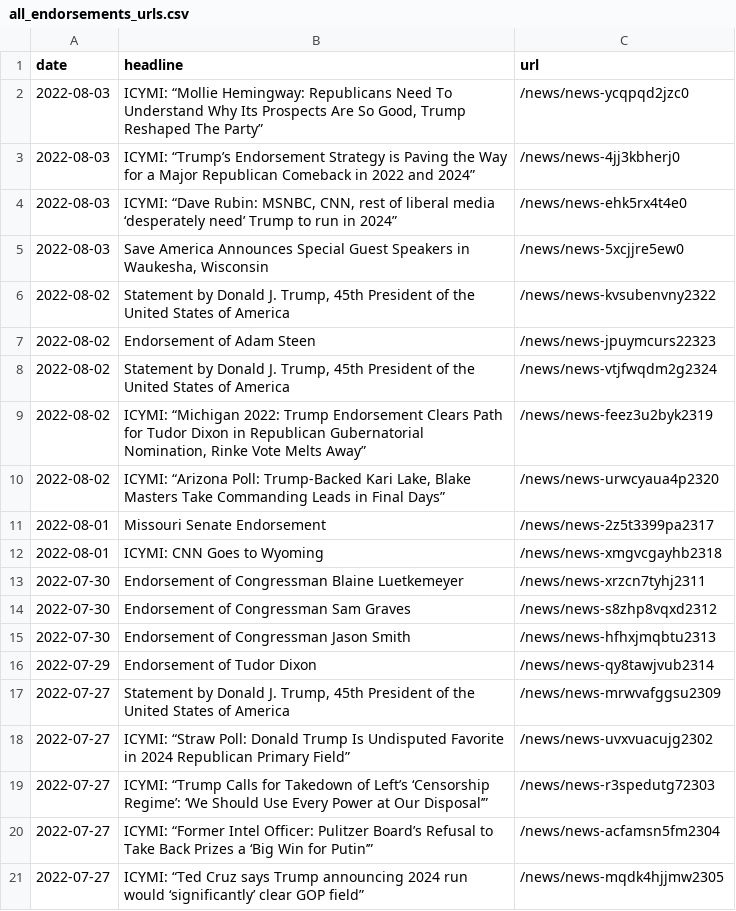
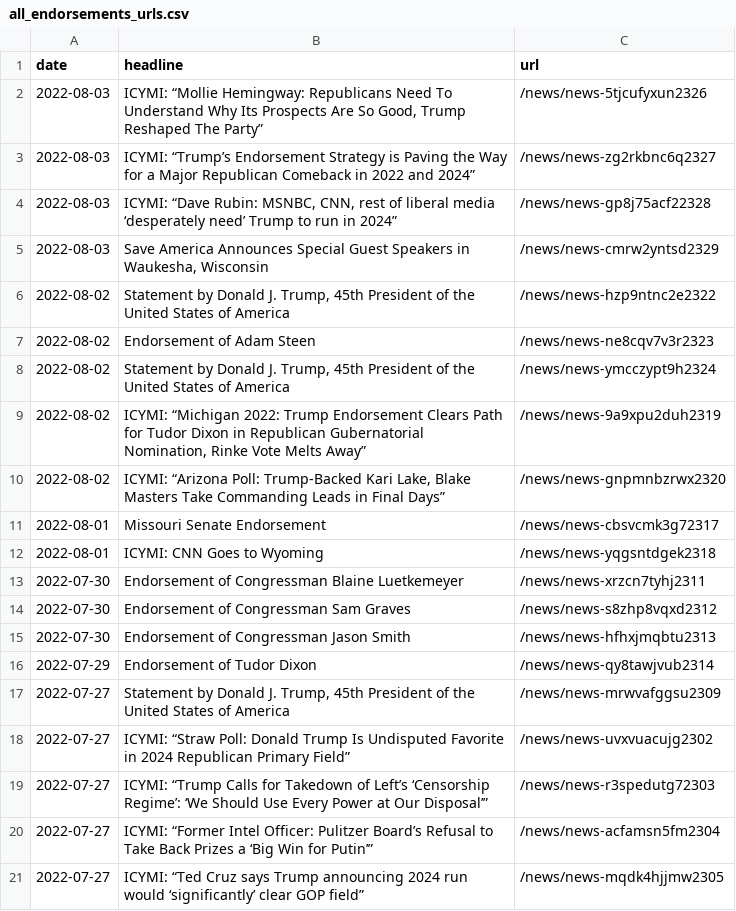
Before and after one commit to gridviz/trump-releases, a CSV file: data/all_endorsements_urls.csv, drawn as a sheet.

```diff
--- a/data/all_endorsements_urls.csv
+++ b/data/all_endorsements_urls.csv
@@ -1,13 +1,13 @@
 date,headline,url
-2022-08-03,"ICYMI: “Mollie Hemingway: Republicans Need To Understand Why Its Prospects Are So Good, Trump Reshaped The Party”",/news/news-ycqpqd2jzc0
-2022-08-03,ICYMI: “Trump’s Endorsement Strategy is Paving the Way for a Major Republican Comeback in 2022 and 2024”,/news/news-4jj3kbherj0
-2022-08-03,"ICYMI: “Dave Rubin: MSNBC, CNN, rest of liberal media ‘desperately need’ Trump to run in 2024”",/news/news-ehk5rx4t4e0
-2022-08-03,"Save America Announces Special Guest Speakers in Waukesha, Wisconsin",/news/news-5xcjjre5ew0
-2022-08-02,"Statement by Donald J. Trump, 45th President of the United States of America",/news/news-kvsubenvny2322
-2022-08-02,Endorsement of Adam Steen,/news/news-jpuymcurs22323
-2022-08-02,"Statement by Donald J. Trump, 45th President of the United States of America",/news/news-vtjfwqdm2g2324
-2022-08-02,"ICYMI: “Michigan 2022: Trump Endorsement Clears Path for Tudor Dixon in Republican Gubernatorial Nomination, Rinke Vote Melts Away”",/news/news-feez3u2byk2319
-2022-08-02,"ICYMI: “Arizona Poll: Trump-Backed Kari Lake, Blake Masters Take Commanding Leads in Final Days”",/news/news-urwcyaua4p2320
-2022-08-01,Missouri Senate Endorsement,/news/news-2z5t3399pa2317
-2022-08-01,ICYMI: CNN Goes to Wyoming,/news/news-xmgvcgayhb2318
+2022-08-03,"ICYMI: “Mollie Hemingway: Republicans Need To Understand Why Its Prospects Are So Good, Trump Reshaped The Party”",/news/news-5tjcufyxun2326
+2022-08-03,ICYMI: “Trump’s Endorsement Strategy is Paving the Way for a Major Republican Comeback in 2022 and 2024”,/news/news-zg2rkbnc6q2327
+2022-08-03,"ICYMI: “Dave Rubin: MSNBC, CNN, rest of liberal media ‘desperately need’ Trump to run in 2024”",/news/news-gp8j75acf22328
+2022-08-03,"Save America Announces Special Guest Speakers in Waukesha, Wisconsin",/news/news-cmrw2yntsd2329
+2022-08-02,"Statement by Donald J. Trump, 45th President of the United States of America",/news/news-hzp9ntnc2e2322
+2022-08-02,Endorsement of Adam Steen,/news/news-ne8cqv7v3r2323
+2022-08-02,"Statement by Donald J. Trump, 45th President of the United States of America",/news/news-ymcczypt9h2324
+2022-08-02,"ICYMI: “Michigan 2022: Trump Endorsement Clears Path for Tudor Dixon in Republican Gubernatorial Nomination, Rinke Vote Melts Away”",/news/news-9a9xpu2duh2319
+2022-08-02,"ICYMI: “Arizona Poll: Trump-Backed Kari Lake, Blake Masters Take Commanding Leads in Final Days”",/news/news-gnpmnbzrwx2320
+2022-08-01,Missouri Senate Endorsement,/news/news-cbsvcmk3g72317
+2022-08-01,ICYMI: CNN Goes to Wyoming,/news/news-yqgsntdgek2318
 2022-07-30,Endorsement of Congressman Blaine Luetkemeyer,/news/news-xrzcn7tyhj2311
```
Also changed, not shown: data/processed/all_press_releases_latest.csv, 1 other file.
